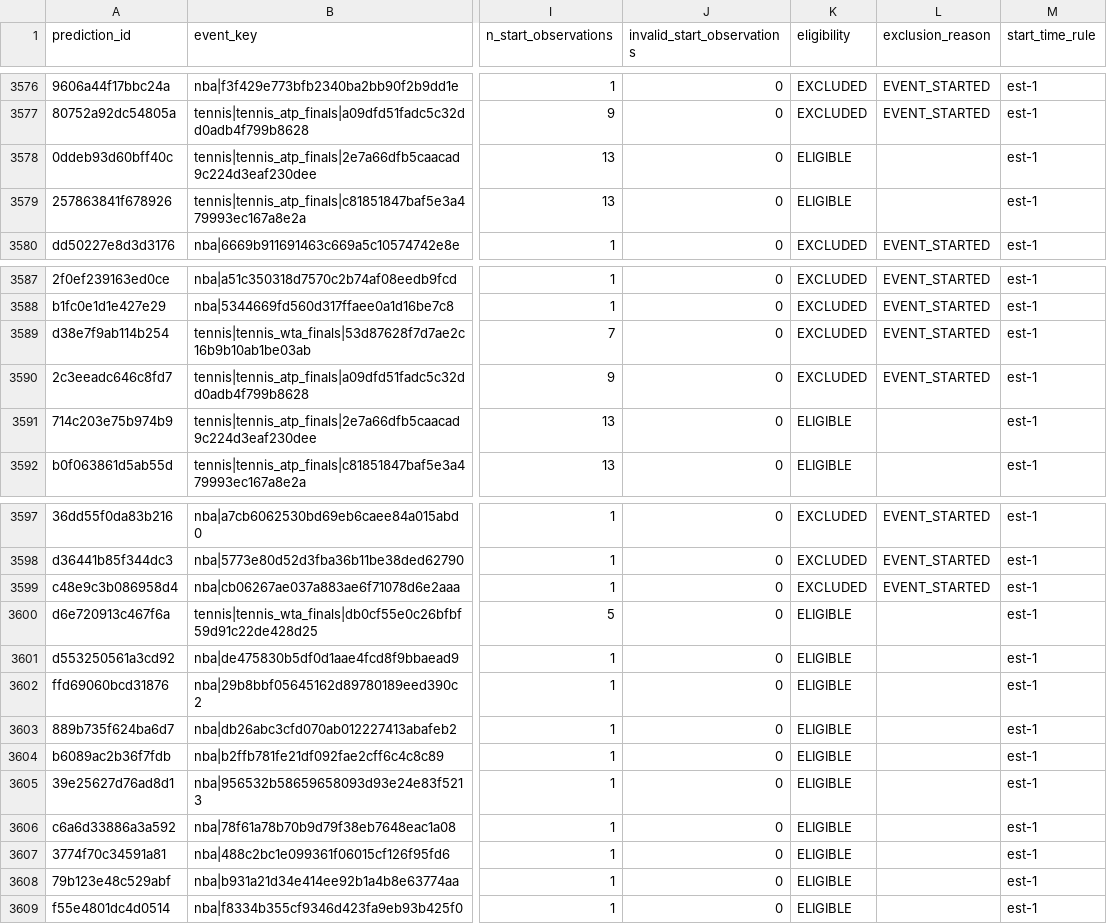
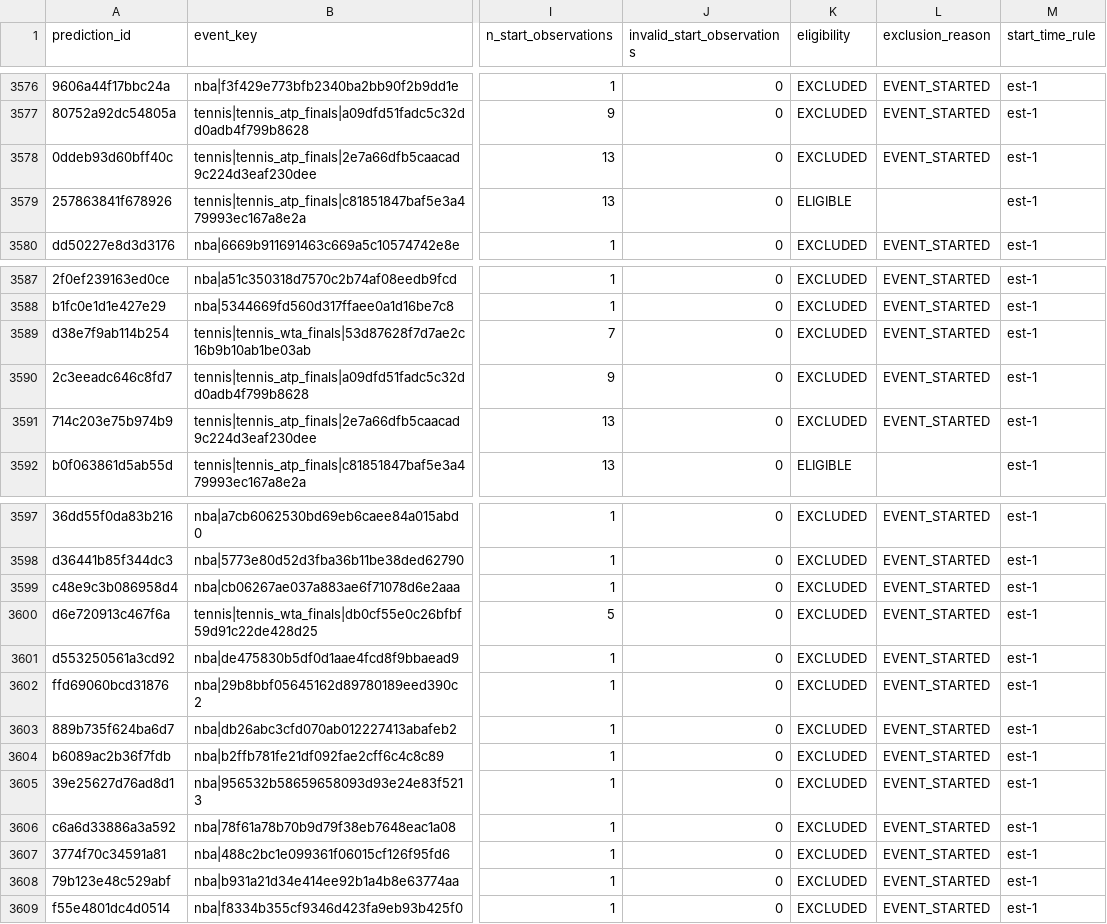
Before and after one commit to frazwil19-gif/prediction-markets-lab, a CSV file: reports/bet_selection_v2_start_time_resolution.csv, drawn as a sheet; only a part is shown, gaps mark what is left out; the diff names each change by its address in the sheet, - before the commit and + after, or states it on an @@ line.

```diff
--- a/reports/bet_selection_v2_start_time_resolution.csv
+++ b/reports/bet_selection_v2_start_time_resolution.csv
-K3578 (eligibility): ELIGIBLE
+K3578 (eligibility): EXCLUDED
-L3578 (exclusion_reason): (empty)
+L3578 (exclusion_reason): EVENT_STARTED
-K3591 (eligibility): ELIGIBLE
+K3591 (eligibility): EXCLUDED
-L3591 (exclusion_reason): (empty)
+L3591 (exclusion_reason): EVENT_STARTED
-K3600:K3609 (eligibility): ELIGIBLE
+K3600:K3609 (eligibility): EXCLUDED
-L3600:L3609 (exclusion_reason): (empty)
+L3600:L3609 (exclusion_reason): EVENT_STARTED
```
Also changed, not shown: paper_betting_v2/evaluation_runs.csv, reports/bet_selection_v2_candidates.csv, 22 other files.
